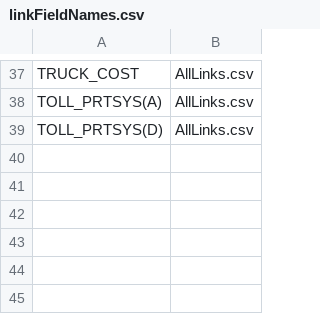
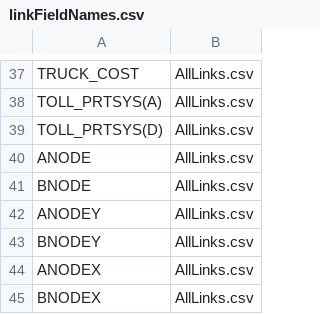
Before and after one commit to tlumip/tlumip, a CSV file: root/scenario/inputs/parameters/linkFieldNames.csv, drawn as a sheet; only a part is shown, gaps mark what is left out; the diff names each change by its address in the sheet, - before the commit and + after, or states it on an @@ line.

Commit message:
SWIM-65: update ANODE/X/Y automatically
git-svn-id: http://216.243.97.229:9090/svn/projects/trunk/tlumip@7517 ee1c2863-5742-f242-9f82-d2f51c100d09

```diff
--- a/root/scenario/inputs/parameters/linkFieldNames.csv
+++ b/root/scenario/inputs/parameters/linkFieldNames.csv
+row 40: ANODE | AllLinks.csv
+row 41: BNODE | AllLinks.csv
+row 42: ANODEY | AllLinks.csv
+row 43: BNODEY | AllLinks.csv
+row 44: ANODEX | AllLinks.csv
+row 45: BNODEX | AllLinks.csv
```
